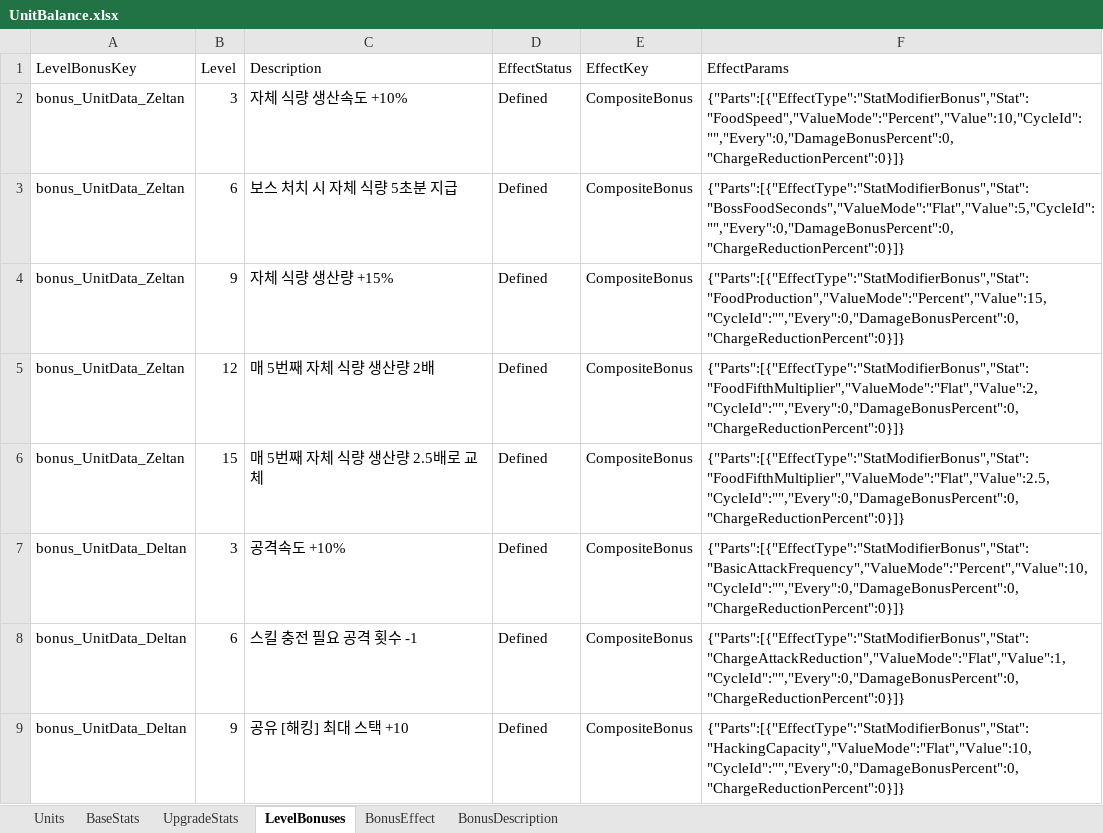
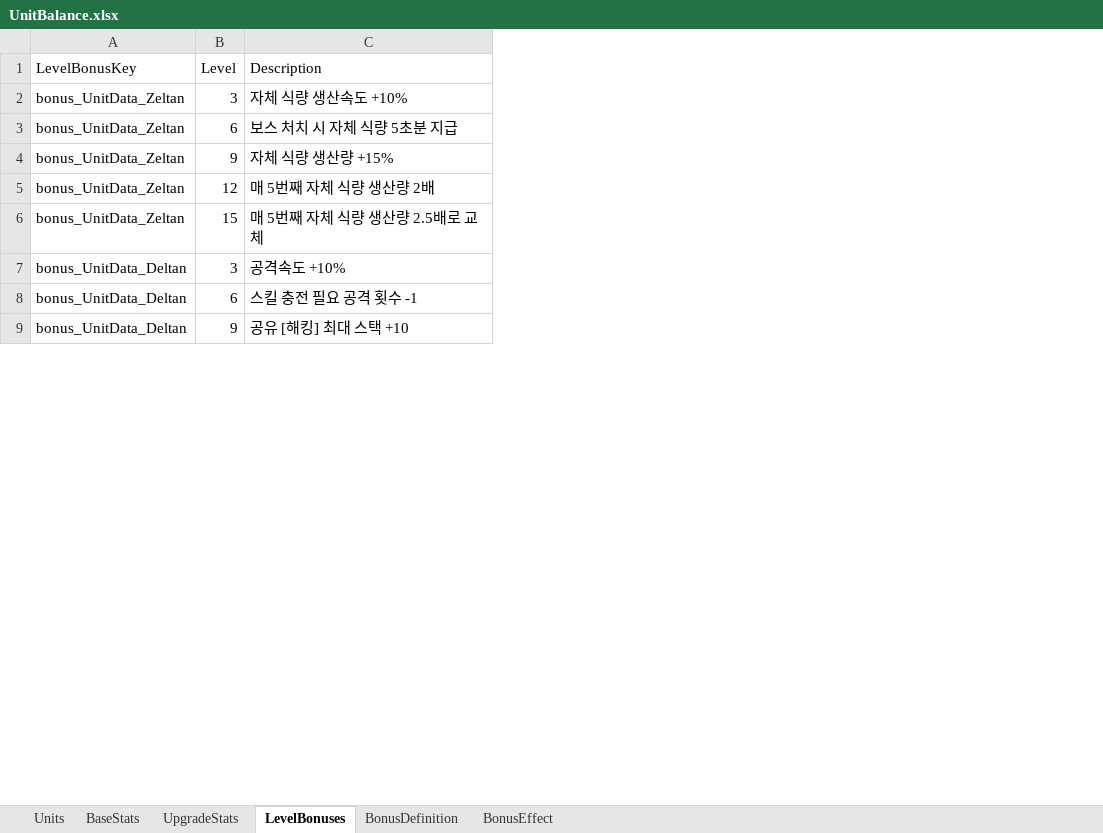
Before and after one commit to HugeChamChi/ProjectGaeGGULDefence, an Excel workbook: tools/planner-studio/app/seeds/UnitBalance.xlsx, sheet LevelBonuses, drawn as a sheet; only a part is shown; values as stored, in another font and other column widths than the file's, no borders; the diff names each change by its address in the sheet, - before the commit and + after, or states it on an @@ line.

```diff
--- a/tools/planner-studio/app/seeds/UnitBalance.xlsx (sheet LevelBonuses)
+++ b/tools/planner-studio/app/seeds/UnitBalance.xlsx (sheet LevelBonuses)
-sheet tab: BonusDescription
+sheet tab: BonusDefinition
-column D (EffectStatus), rows 2-9: all Defined
-column E (EffectKey), rows 2-9: all CompositeBonus
-column F (EffectParams), rows 2-9: {"Parts":[{"EffectType":"StatModifierBonus","Stat":"FoodSpeed","ValueMode":"Percent","Value":10,"CycleId":"","Every":0,"DamageBonusPercent":0,"ChargeReductionPercent":0}]} | {"Parts":[{"EffectType":"StatModifierBonus","Stat":"BossFoodSeconds","ValueMode":"Flat","Value":5,"CycleId":"","Every":0,"DamageBonusPercent":0,"ChargeReductionPercent":0}]} | {"Parts":[{"EffectType":"StatModifierBonus","Stat":"FoodProduction","ValueMode":"Percent","Value":15,"CycleId":"","Every":0,"DamageBonusPercent":0,"ChargeReductionPercent":0}]} | {"Parts":[{"EffectType":"StatModifierBonus","Stat":"FoodFifthMultiplier","ValueMode":"Flat","Value":2,"CycleId":"","Every":0,"DamageBonusPercent":0,"ChargeReductionPercent":0}]} | {"Parts":[{"EffectType":"StatModifierBonus","Stat":"FoodFifthMultiplier","ValueMode":"Flat","Value":2.5,"CycleId":"","Every":0,"DamageBonusPercent":0,"ChargeReductionPercent":0}]} | {"Parts":[{"EffectType":"StatModifierBonus","Stat":"BasicAttackFrequency","ValueMode":"Percent","Value":10,"CycleId":"","Every":0,"DamageBonusPercent":0,"ChargeReductionPercent":0}]} | {"Parts":[{"EffectType":"StatModifierBonus","Stat":"ChargeAttackReduction","ValueMode":"Flat","Value":1,"CycleId":"","Every":0,"DamageBonusPercent":0,"ChargeReductionPercent":0}]} | {"Parts":[{"EffectType":"StatModifierBonus","Stat":"HackingCapacity","ValueMode":"Flat","Value":10,"CycleId":"","Every":0,"DamageBonusPercent":0,"ChargeReductionPercent":0}]}
```
Also changed, not shown: sheet BonusEffect, 45 other files.
